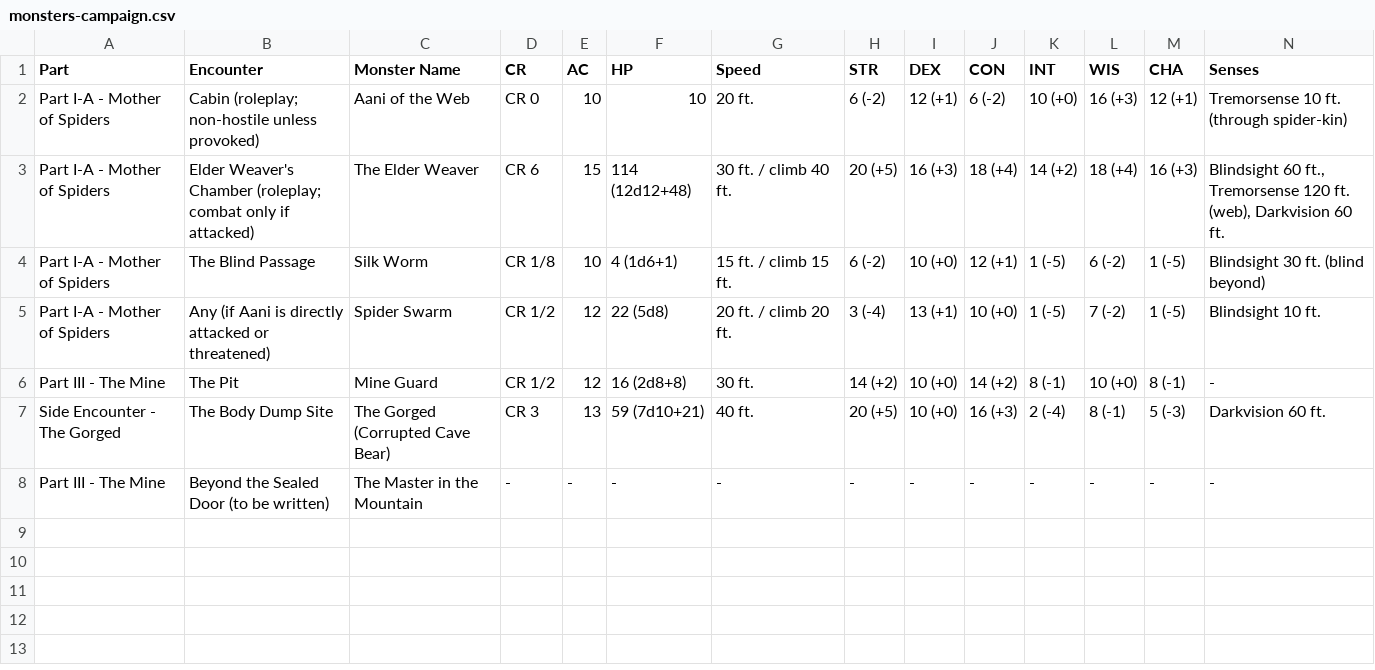
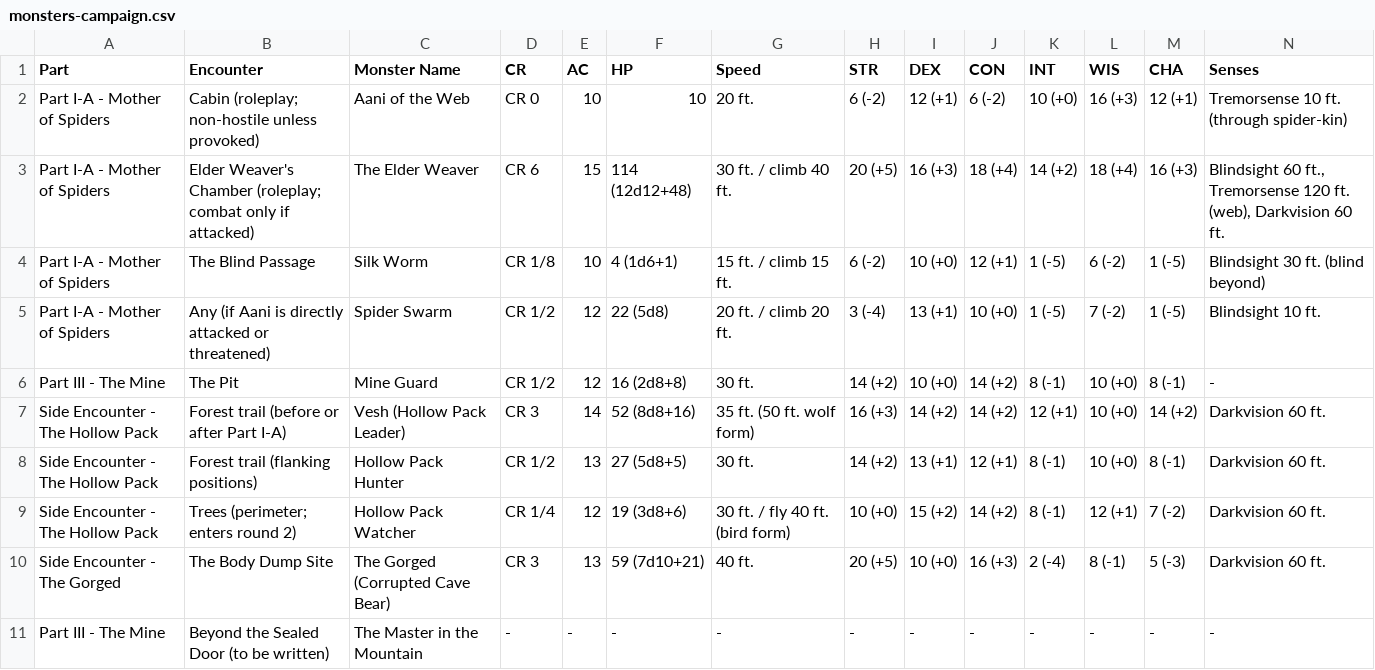
Before and after one commit to kellera3/nokomis, a CSV file: monsters-campaign.csv, drawn as a sheet; only a part is shown; rows hold the shown columns only; the diff names each change by its address in the sheet, - before the commit and + after, or states it on an @@ line.

Commit message:
Add music and some monsters

```diff
--- a/monsters-campaign.csv
+++ b/monsters-campaign.csv
+row 7: Side Encounter - The Hollow Pack | Forest trail (before or after Part I-A) | Vesh (Hollow Pack Leader) | CR 3 | 14 | 52 (8d8+16) | 35 ft. (50 ft. wolf form) | 16 (+3) | 14 (+2) | 14 (+2) | 12 (+1) | 10 (+0) | 14 (+2) | Darkvision 60 ft.
+row 8: Side Encounter - The Hollow Pack | Forest trail (flanking positions) | Hollow Pack Hunter | CR 1/2 | 13 | 27 (5d8+5) | 30 ft. | 14 (+2) | 13 (+1) | 12 (+1) | 8 (-1) | 10 (+0) | 8 (-1) | Darkvision 60 ft.
+row 9: Side Encounter - The Hollow Pack | Trees (perimeter; enters round 2) | Hollow Pack Watcher | CR 1/4 | 12 | 19 (3d8+6) | 30 ft. / fly 40 ft. (bird form) | 10 (+0) | 15 (+2) | 14 (+2) | 8 (-1) | 12 (+1) | 7 (-2) | Darkvision 60 ft.
```
Also changed, not shown: 3 other files.
